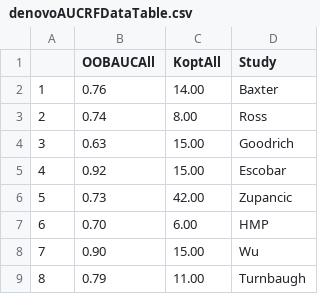
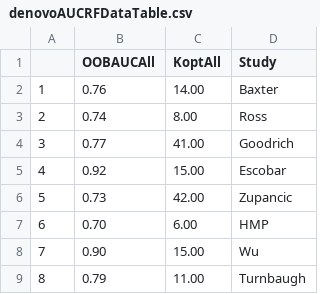
Before and after one commit to SchlossLab/Sze_Obesity_mBio_2016, a CSV file: results/tables/denovoAUCRFDataTable.csv, drawn as a sheet.

```diff
--- a/results/tables/denovoAUCRFDataTable.csv
+++ b/results/tables/denovoAUCRFDataTable.csv
@@ -3,3 +3,3 @@
 "2","0.74","8.00","Ross"
-"3","0.63","15.00","Goodrich"
+"3","0.77","41.00","Goodrich"
 "4","0.92","15.00","Escobar"
```
Also changed, not shown: results/tables/denovoBFRatioRRTable.csv, results/tables/denovoCombinedData.csv, 3 other files.
